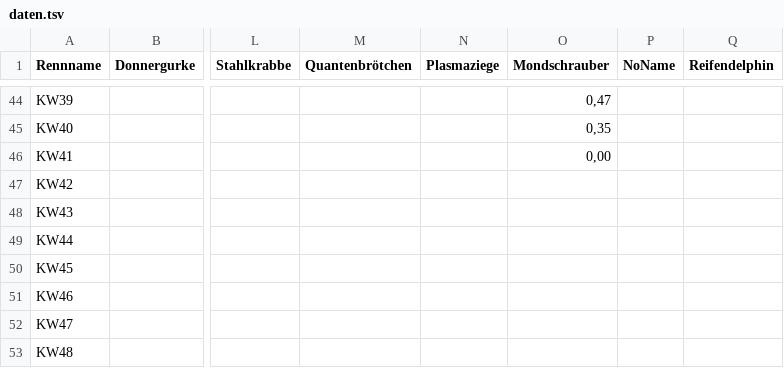
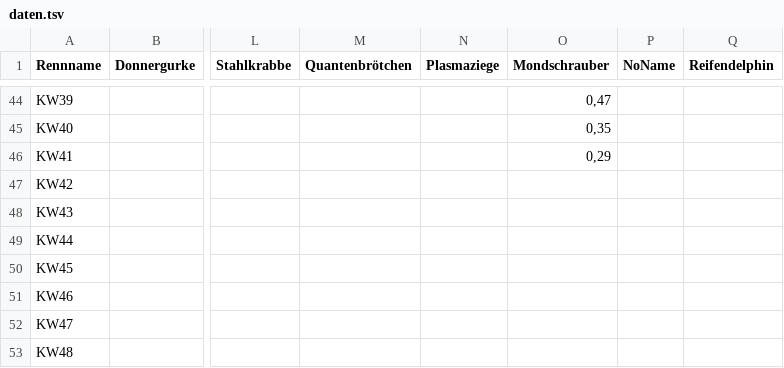
Before and after one commit to christianknoll-create/sdr, a TSV file: daten.tsv, drawn as a sheet; only a part is shown, gaps mark what is left out; the diff names each change by its address in the sheet, - before the commit and + after, or states it on an @@ line.

```diff
--- a/daten.tsv
+++ b/daten.tsv
-O46 (Mondschrauber): 0,00
+O46 (Mondschrauber): 0,29
```
Also changed, not shown: 1 other file.
